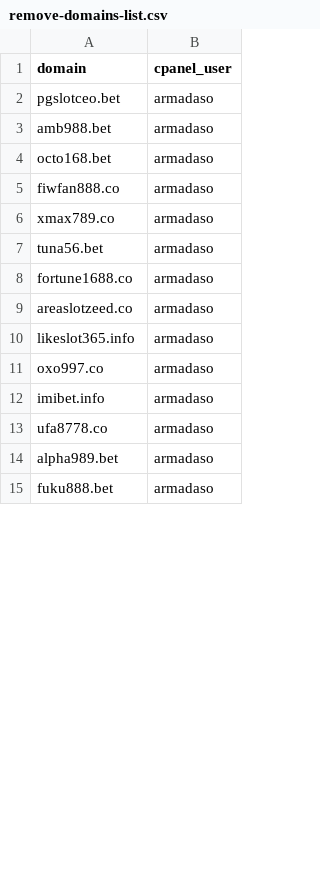
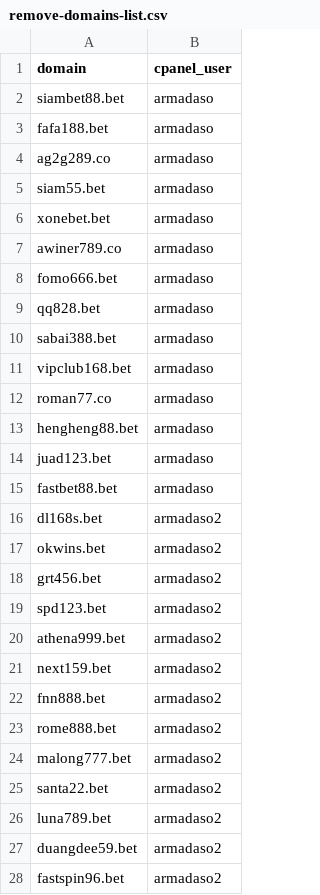
Before and after one commit to AnonymousVS/WP-Bulk-Complete-Remove, a CSV file: remove-domains-list.csv, drawn as a sheet; only a part is shown; the diff covers the shown part only.

Commit message:
Update remove-domains-list.csv

```diff
--- a/remove-domains-list.csv
+++ b/remove-domains-list.csv
@@ -1,15 +1,28 @@
 domain,cpanel_user
-pgslotceo.bet,armadaso
-amb988.bet,armadaso
-octo168.bet,armadaso
-fiwfan888.co,armadaso
-xmax789.co,armadaso
-tuna56.bet,armadaso
-fortune1688.co,armadaso
-areaslotzeed.co,armadaso
-likeslot365.info,armadaso
-oxo997.co,armadaso
-imibet.info,armadaso
-ufa8778.co,armadaso
-alpha989.bet,armadaso
-fuku888.bet,armadaso
+siambet88.bet,armadaso
+fafa188.bet,armadaso
+ag2g289.co,armadaso
+siam55.bet,armadaso
+xonebet.bet,armadaso
+awiner789.co,armadaso
+fomo666.bet,armadaso
+qq828.bet,armadaso
+sabai388.bet,armadaso
+vipclub168.bet,armadaso
+roman77.co,armadaso
+hengheng88.bet,armadaso
+juad123.bet,armadaso
+fastbet88.bet,armadaso
+dl168s.bet,armadaso2
+okwins.bet,armadaso2
+grt456.bet,armadaso2
+spd123.bet,armadaso2
+athena999.bet,armadaso2
+next159.bet,armadaso2
+fnn888.bet,armadaso2
+rome888.bet,armadaso2
+malong777.bet,armadaso2
+santa22.bet,armadaso2
+luna789.bet,armadaso2
+duangdee59.bet,armadaso2
+fastspin96.bet,armadaso2
```
Also changed, not shown: 55 added rows and 7 edited cells elsewhere in this file.
